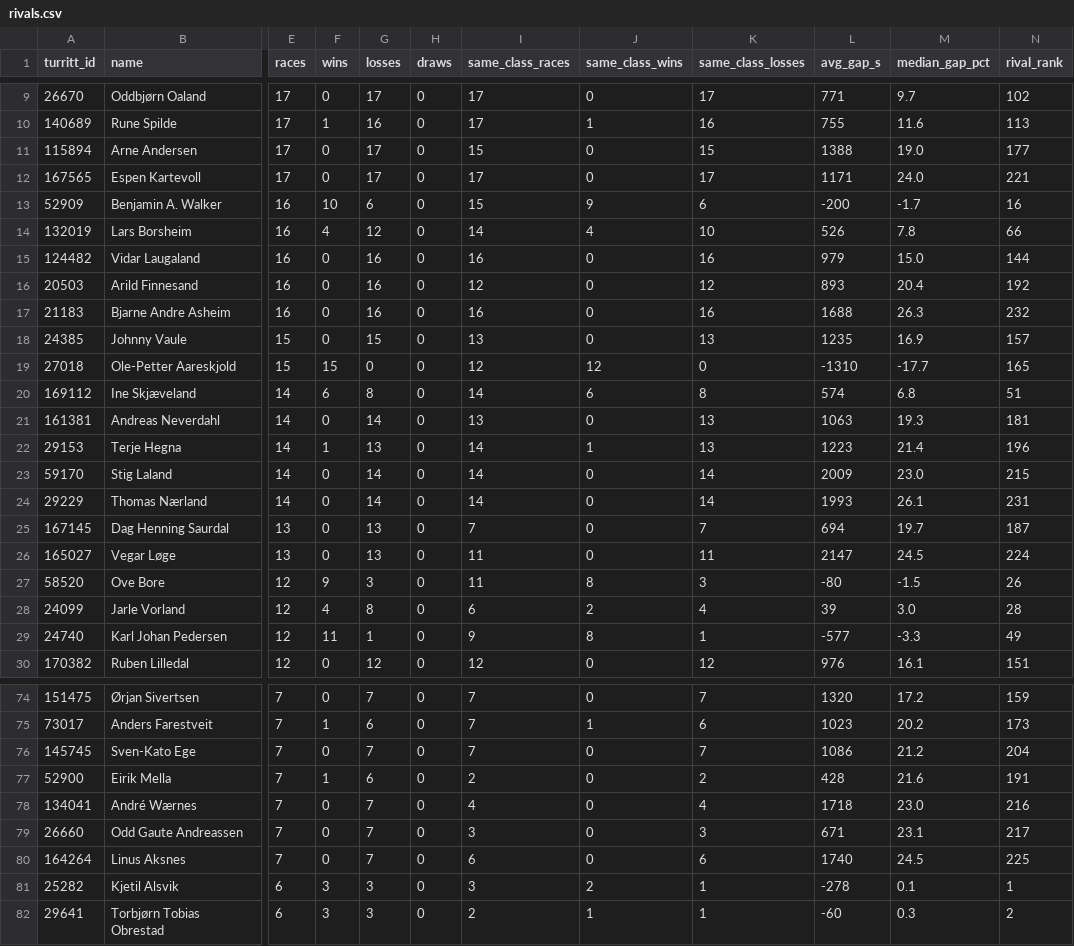
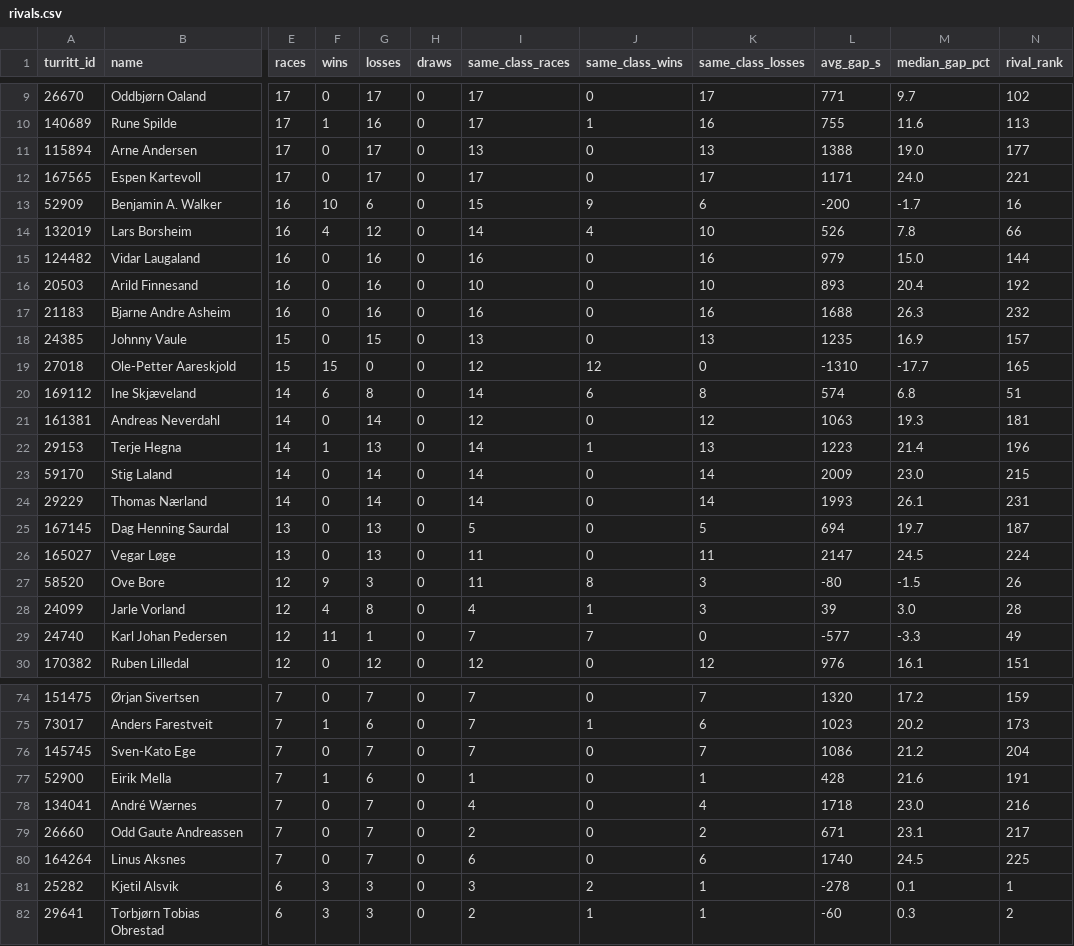
Before and after one commit to croahs/rittresultater, a CSV file: rivals.csv, drawn as a sheet; only a part is shown, gaps mark what is left out; the diff covers the shown part only; the diff names each change by its address in the sheet, - before the commit and + after, or states it on an @@ line.

```diff
--- a/rivals.csv
+++ b/rivals.csv
-I11 (same_class_races): 15
+I11 (same_class_races): 13
-K11 (same_class_losses): 15
+K11 (same_class_losses): 13
-I16 (same_class_races): 12
+I16 (same_class_races): 10
-K16 (same_class_losses): 12
+K16 (same_class_losses): 10
-I21 (same_class_races): 13
+I21 (same_class_races): 12
-K21 (same_class_losses): 13
+K21 (same_class_losses): 12
-I25 (same_class_races): 7
+I25 (same_class_races): 5
-K25 (same_class_losses): 7
+K25 (same_class_losses): 5
-I28 (same_class_races): 6
+I28 (same_class_races): 4
-J28 (same_class_wins): 2
+J28 (same_class_wins): 1
-K28 (same_class_losses): 4
+K28 (same_class_losses): 3
-I29 (same_class_races): 9
+I29 (same_class_races): 7
-J29 (same_class_wins): 8
+J29 (same_class_wins): 7
-K29 (same_class_losses): 1
+K29 (same_class_losses): 0
-I77 (same_class_races): 2
+I77 (same_class_races): 1
-K77 (same_class_losses): 2
+K77 (same_class_losses): 1
-I79 (same_class_races): 3
+I79 (same_class_races): 2
-K79 (same_class_losses): 3
+K79 (same_class_losses): 2
```
Also changed, not shown: 23 edited cells elsewhere in this file, race_analysis.csv, 53 other files.
